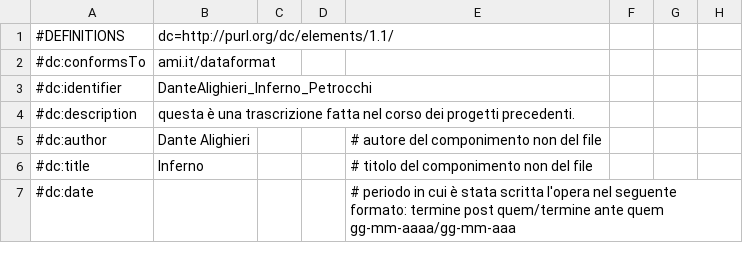
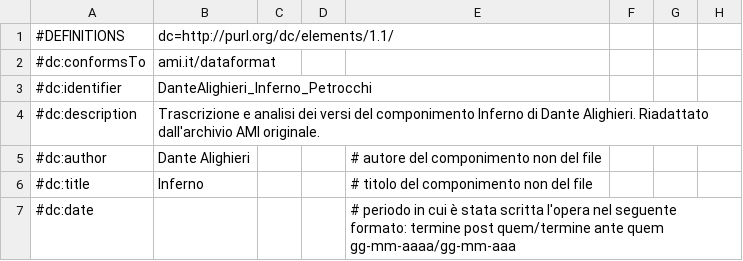
Before and after one commit to ArchivioMetricoItaliano/AMIdataset, a CSV file: dataset/DanteAlighieri_Inferno_Petrocchi.csv, drawn as a sheet; only a part is shown; the diff names each change by its address in the sheet, - before the commit and + after, or states it on an @@ line.

```diff
--- a/dataset/DanteAlighieri_Inferno_Petrocchi.csv
+++ b/dataset/DanteAlighieri_Inferno_Petrocchi.csv
-B4: questa è una trascrizione fatta nel corso dei progetti precedenti.
+B4: Trascrizione e analisi dei versi del componimento Inferno di Dante Alighieri. Riadattato dall'archivio AMI originale.
```
Also changed, not shown: dataset/Chariteo_Endimione_testoCIBIT.csv, dataset/CinodaPistoia_Rime_Marti1969.csv, 47 other files.
